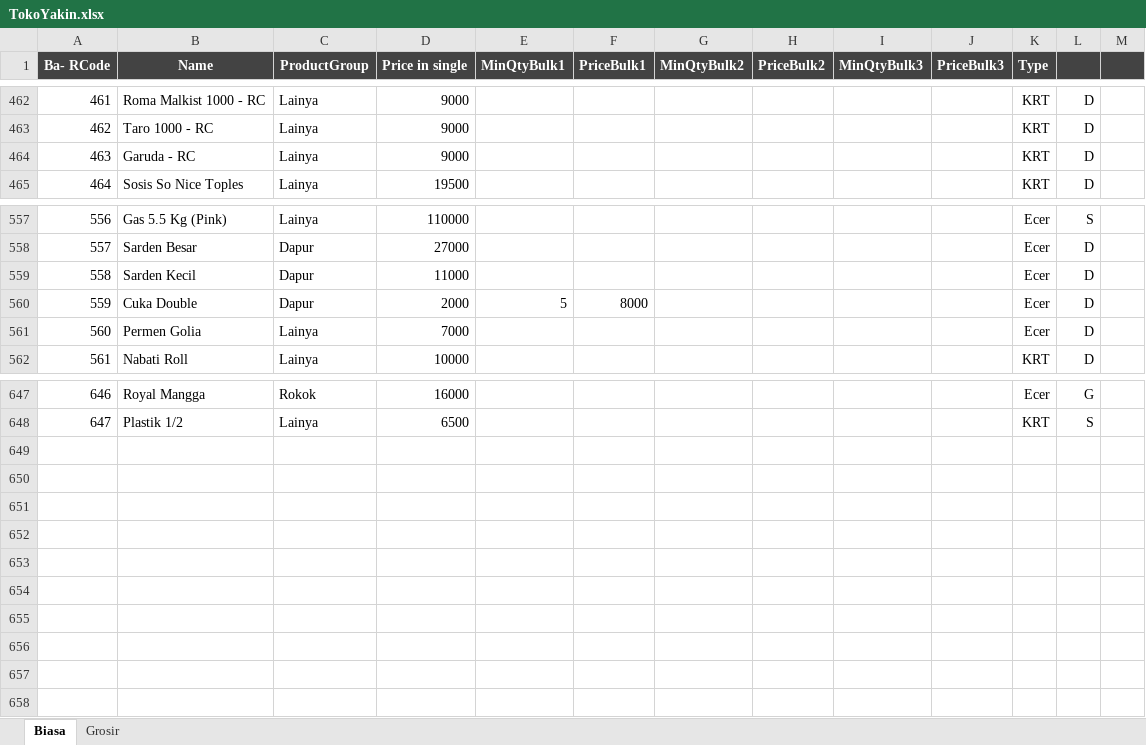
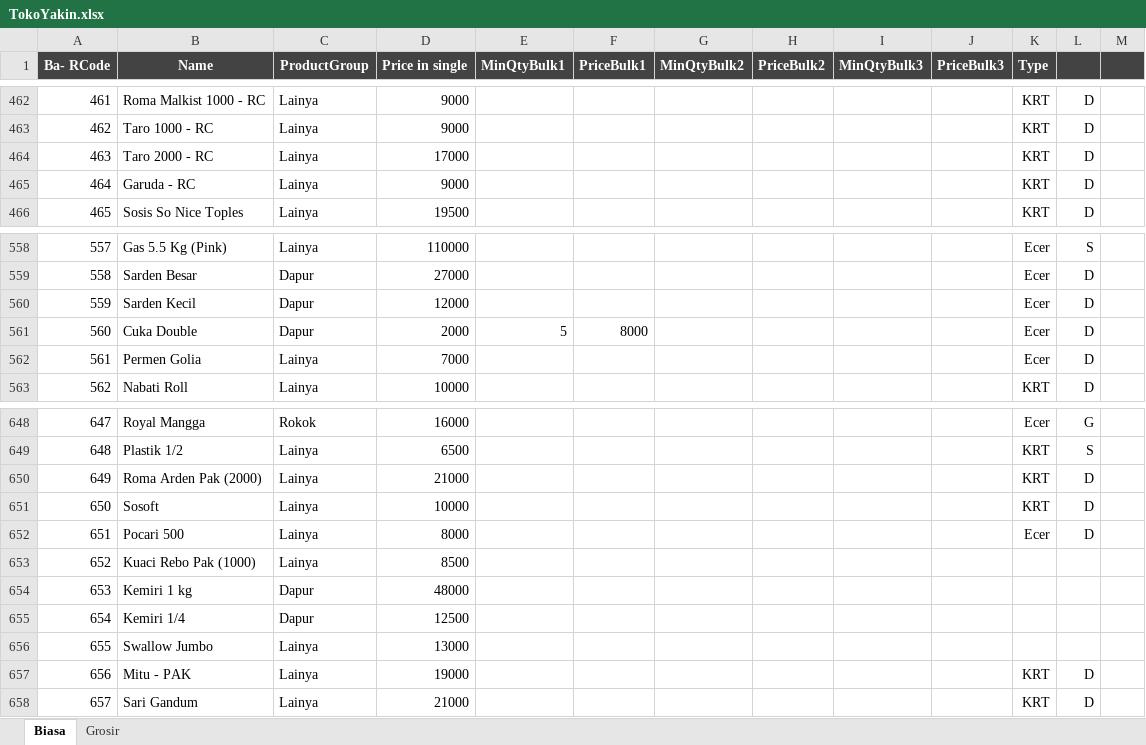
Before and after one commit to rudiath95/toko-yakin, an Excel workbook: TokoYakin.xlsx, sheet Biasa, drawn as a sheet; only a part is shown, gaps mark what is left out; values as stored, in another font and other column widths than the file's, no borders; charts and pictures and conditional formats not drawn; addresses are those after the commit; the diff names each change by its address in the sheet, - before the commit and + after, or states it on an @@ line.

Commit message:
update spreadsheet data

```diff
--- a/TokoYakin.xlsx (sheet Biasa)
+++ b/TokoYakin.xlsx (sheet Biasa)
+row 464: 463 | Taro 2000 - RC | Lainya | 17000 |  |  |  |  |  |  | KRT | D
@@ column A (Ba- RCode) renumbered between rows 465 and 649 @@
-D560 (Price in single): 11000
+D560 (Price in single): 12000
+row 650: 649 | Roma Arden Pak (2000) | Lainya | 21000 |  |  |  |  |  |  | KRT | D
+row 651: 650 | Sosoft | Lainya | 10000 |  |  |  |  |  |  | KRT | D
+row 652: 651 | Pocari 500 | Lainya | 8000 |  |  |  |  |  |  | Ecer | D
+row 653: 652 | Kuaci Rebo Pak (1000) | Lainya | 8500
+row 654: 653 | Kemiri 1 kg | Dapur | 48000
+row 655: 654 | Kemiri 1/4 | Dapur | 12500
+row 656: 655 | Swallow Jumbo | Lainya | 13000
+row 657: 656 | Mitu - PAK | Lainya | 19000 |  |  |  |  |  |  | KRT | D
+row 658: 657 | Sari Gandum | Lainya | 21000 |  |  |  |  |  |  | KRT | D
```
Also changed, not shown: sheet Grosir.
